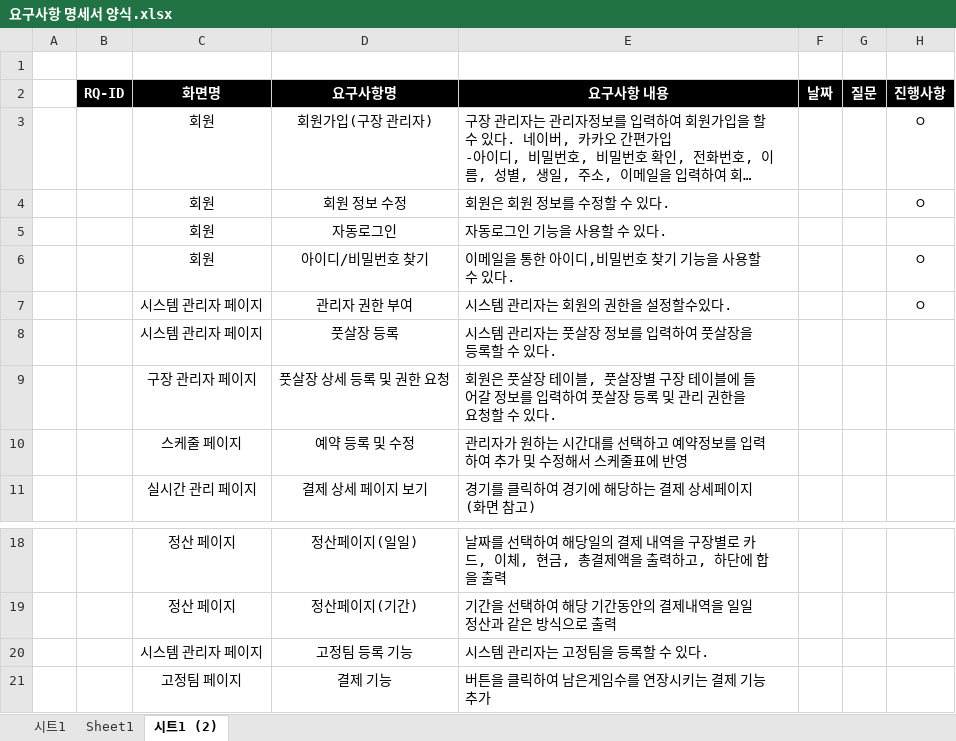
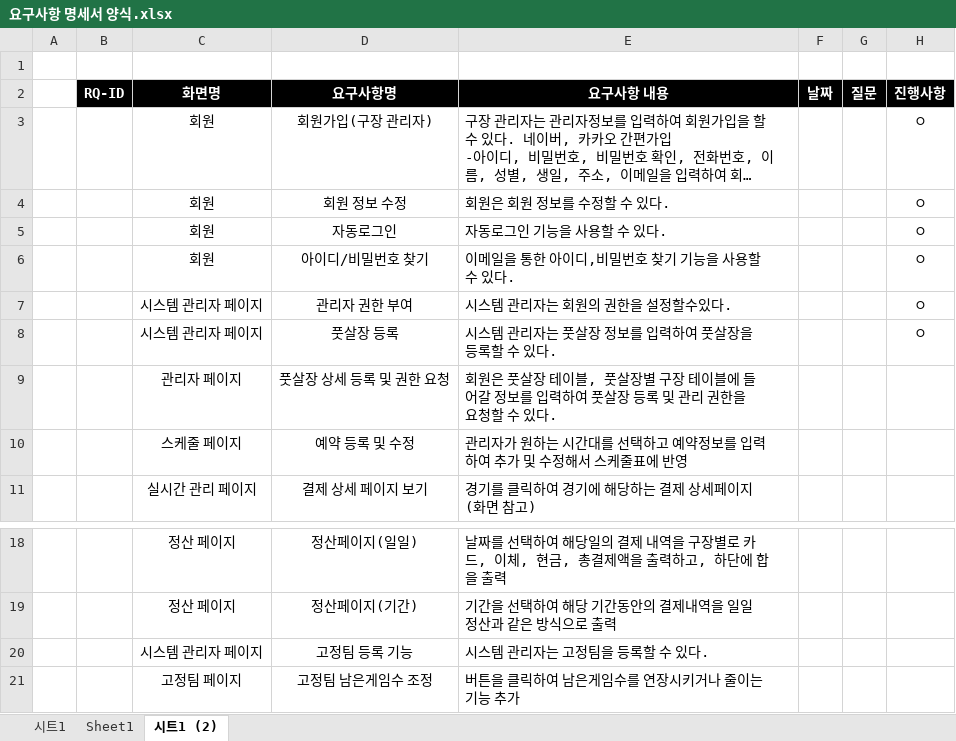
Before and after one commit to HyeokJin93/java_khj, an Excel workbook: 요구사항 명세서 양식.xlsx, sheet 시트1 (2), drawn as a sheet; only a part is shown, gaps mark what is left out; long unchanged cells end in …; values as stored, in another font and other column widths than the file's, no borders; the diff names each change by its address in the sheet, - before the commit and + after, or states it on an @@ line.

```diff
--- a/요구사항 명세서 양식.xlsx (sheet 시트1 (2))
+++ b/요구사항 명세서 양식.xlsx (sheet 시트1 (2))
-H5 (진행사항): (empty)
+H5 (진행사항): ㅇ
-H8 (진행사항): (empty)
+H8 (진행사항): ㅇ
-C9 (화면명): 구장 관리자 페이지
+C9 (화면명): 관리자 페이지
-D21 (요구사항명): 결제 기능
+D21 (요구사항명): 고정팀 남은게임수 조정
-E21 (요구사항 내용): 버튼을 클릭하여 남은게임수를 연장시키는 결제 기능 추가
+E21 (요구사항 내용): 버튼을 클릭하여 남은게임수를 연장시키거나 줄이는 기능 추가
```
Also changed, not shown: 34 other files.
